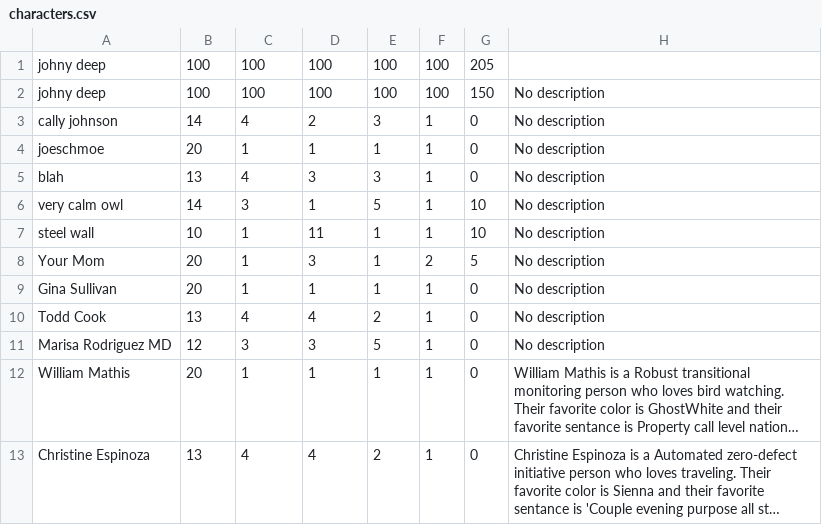
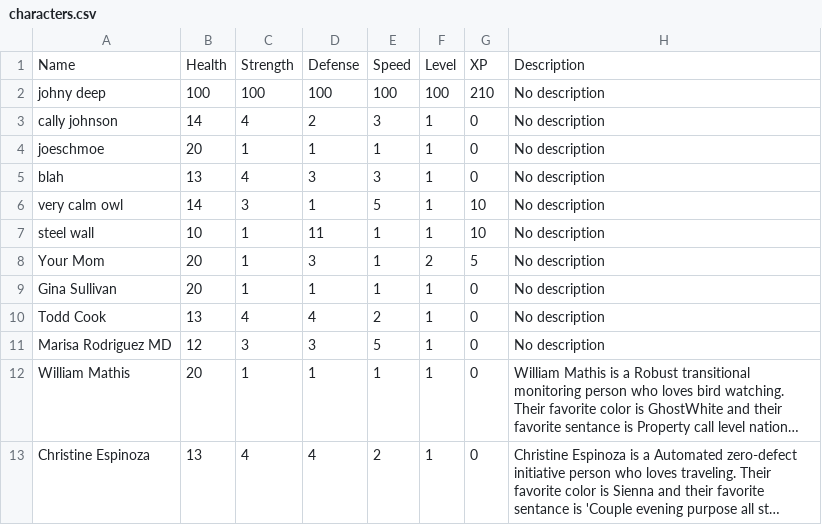
Before and after one commit to UCAS-Sawyer/CP2-Projects, a CSV file: BattleSimulator/csvs/characters.csv, drawn as a sheet; long unchanged cells end in ….

```diff
--- a/BattleSimulator/csvs/characters.csv
+++ b/BattleSimulator/csvs/characters.csv
@@ -1,3 +1,3 @@
-johny deep,100,100,100,100,100,205
-johny deep,100,100,100,100,100,150,No description
+Name,Health,Strength,Defense,Speed,Level,XP,Description
+johny deep,100,100,100,100,100,210,No description
 cally johnson,14,4,2,3,1,0,No description
```
Also changed, not shown: 2 other files.
